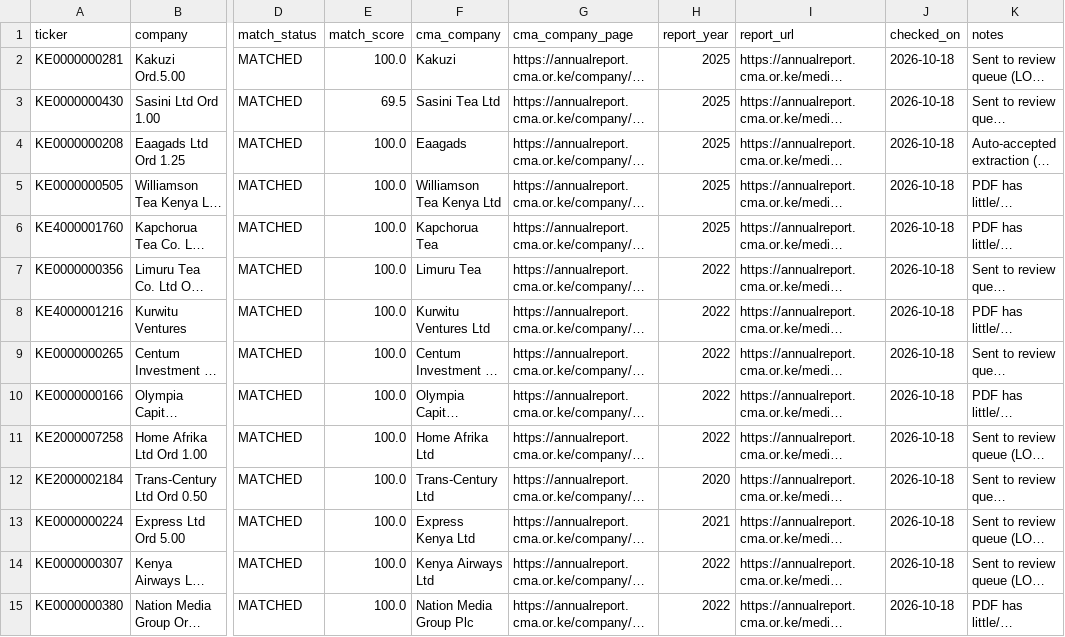
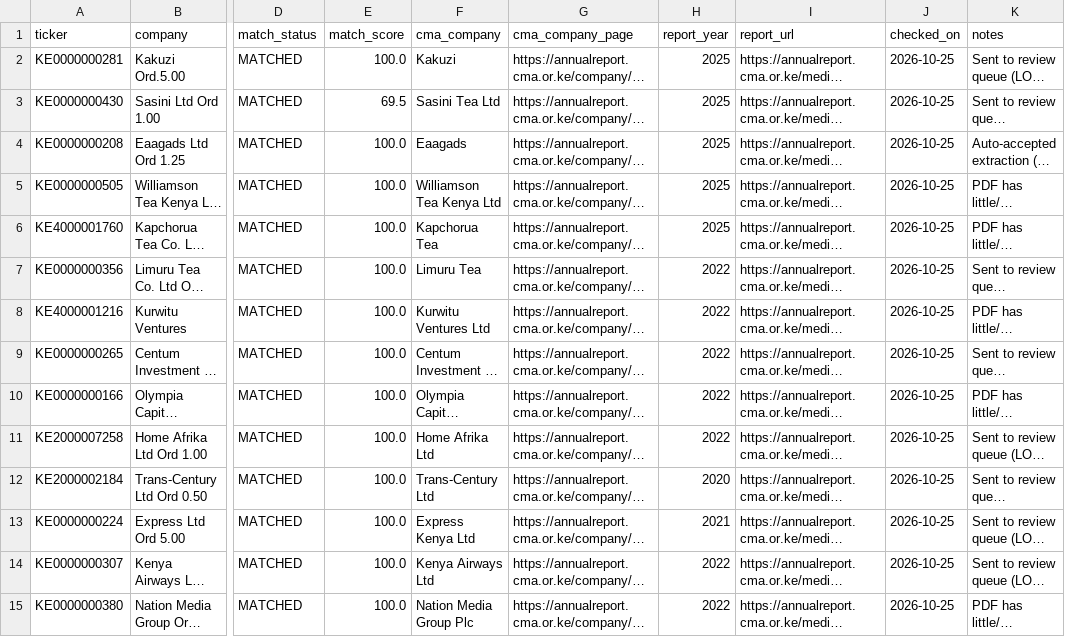
Before and after one commit to BasilOkoth/nse-insight, a CSV file: data/fundamental_sources.csv, drawn as a sheet; only a part is shown, gaps mark what is left out; long unchanged cells end in …; the diff covers the shown part only; the diff names each change by its address in the sheet, - before the commit and + after, or states it on an @@ line.

```diff
--- a/data/fundamental_sources.csv
+++ b/data/fundamental_sources.csv
-J2:J15 (checked_on): 2026-10-18
+J2:J15 (checked_on): 2026-10-25
```
Also changed, not shown: 56 edited cells elsewhere in this file, data/fundamentals.csv, data/fundamentals_raw.csv, 1 other file.
